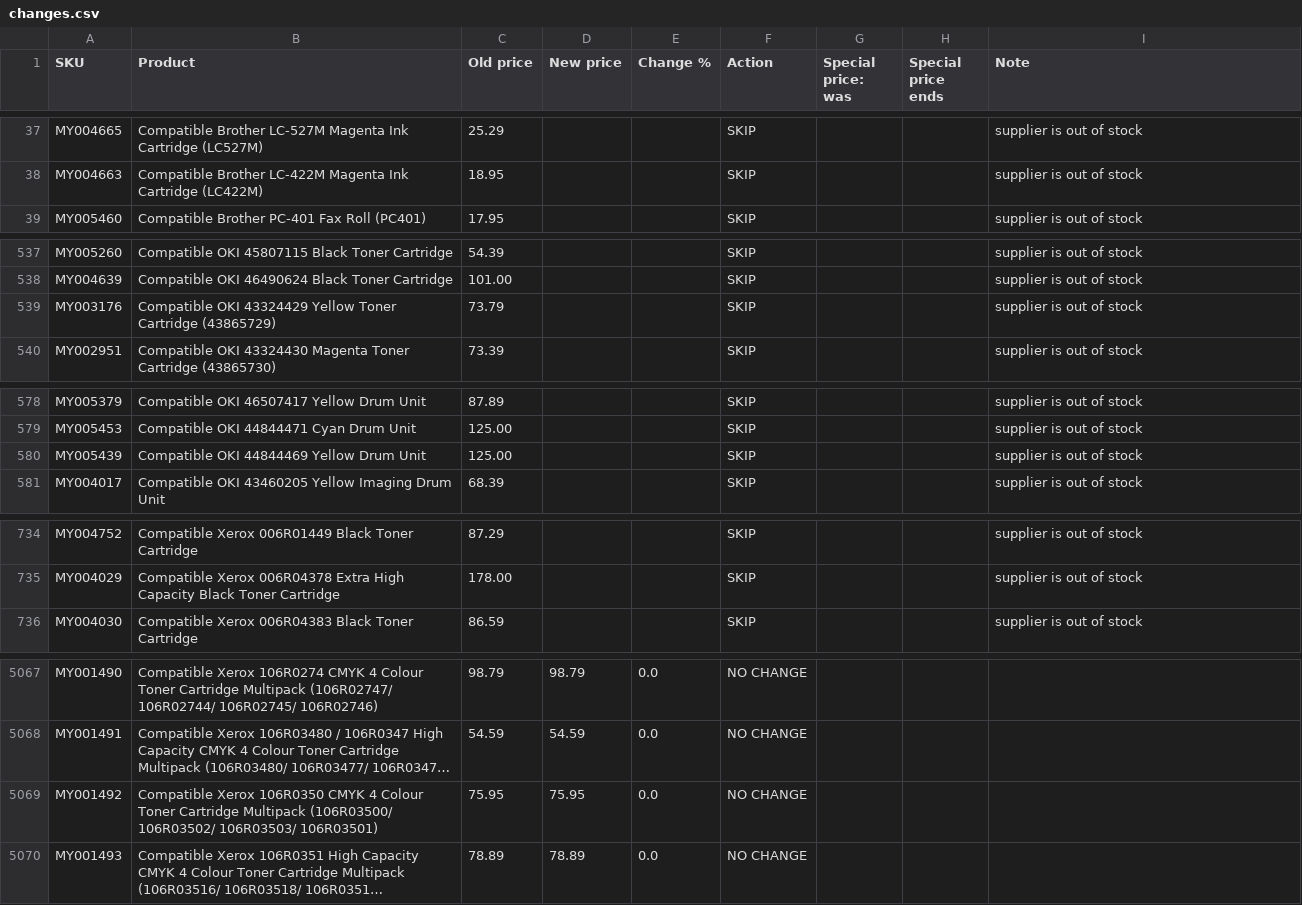
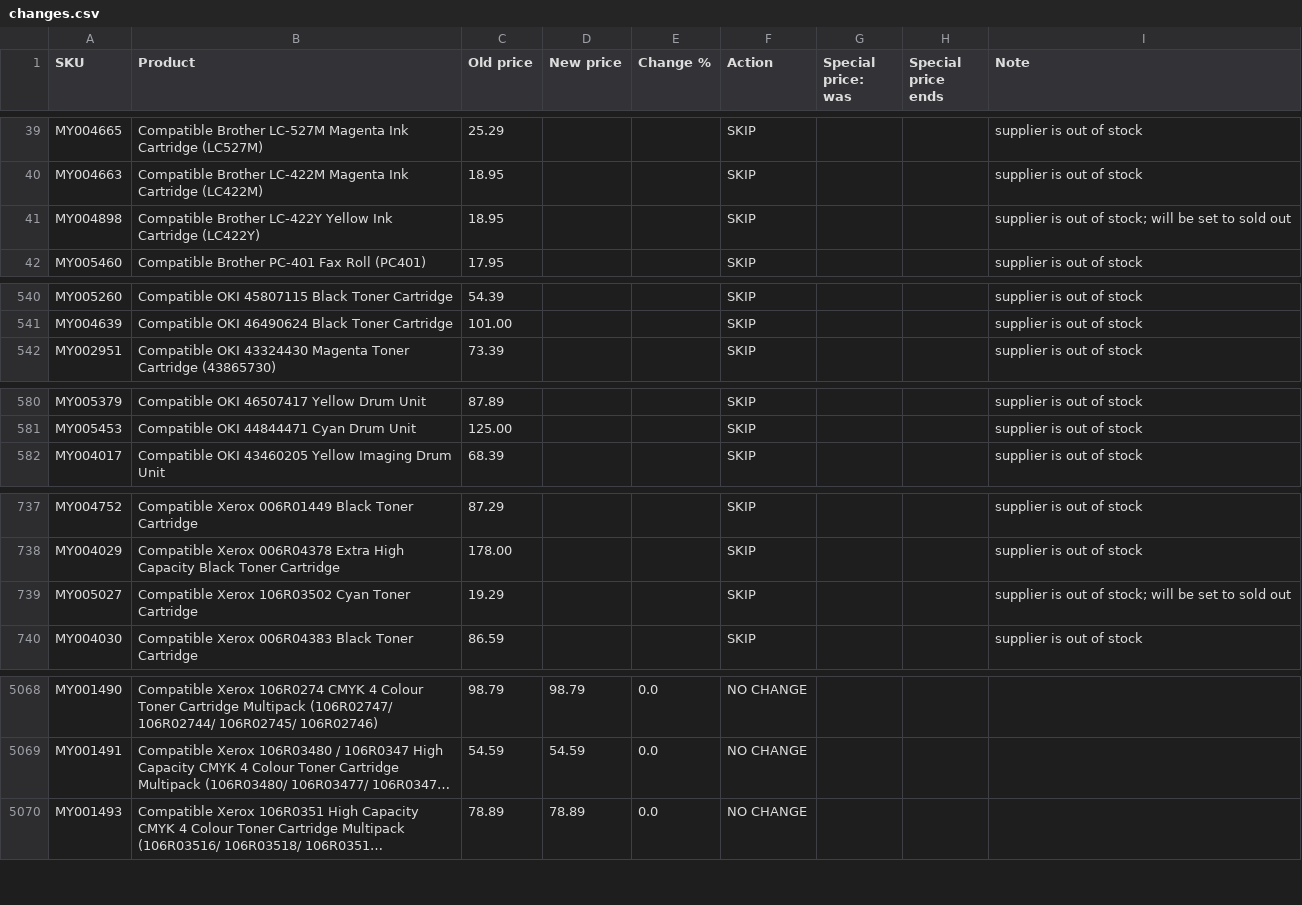
Before and after one commit to Gruffalos-Shadow-Hunt-140424/report-88ad8a3a92, a CSV file: changes.csv, drawn as a sheet; only a part is shown, gaps mark what is left out; long unchanged cells end in …; removed rows and columns are numbered as before the commit, all else as after; the diff covers the shown part only; the diff names each change by its address in the sheet, - before the commit and + after, or states it on an @@ line.

```diff
--- a/changes.csv
+++ b/changes.csv
+row 41: MY004898 | Compatible Brother LC-422Y Yellow Ink Cartridge (LC422Y) | 18.95 |  |  | SKIP |  |  | supplier is out of stock; will be set to sold out
-row 539: MY003176 | Compatible OKI 43324429 Yellow Toner Cartridge (43865729) | 73.79 |  |  | SKIP |  |  | supplier is out of stock
-row 580: MY005439 | Compatible OKI 44844469 Yellow Drum Unit | 125.00 |  |  | SKIP |  |  | supplier is out of stock
+row 739: MY005027 | Compatible Xerox 106R03502 Cyan Toner Cartridge | 19.29 |  |  | SKIP |  |  | supplier is out of stock; will be set to sold out
-row 5069: MY001492 | Compatible Xerox 106R0350 CMYK 4 Colour Toner Cartridge Multipack (106R03500/ 106R03502/ 106R03503/ 106R03501) | 75.95 | 75.95 | 0.0 | NO CHANGE
```
Also changed, not shown: 9 added rows and 8 removed rows elsewhere in this file, sold-out.csv, 2 other files.
